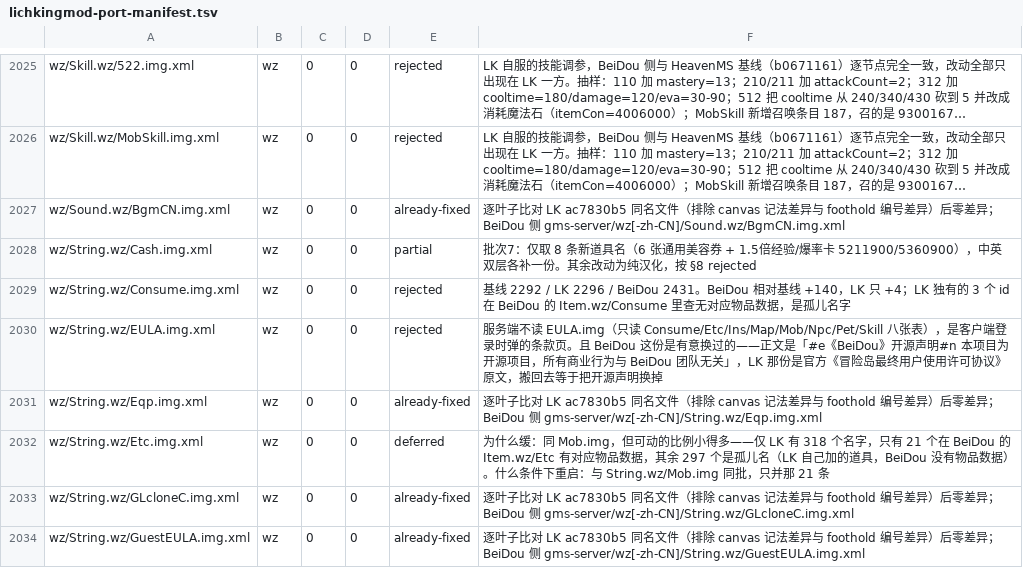
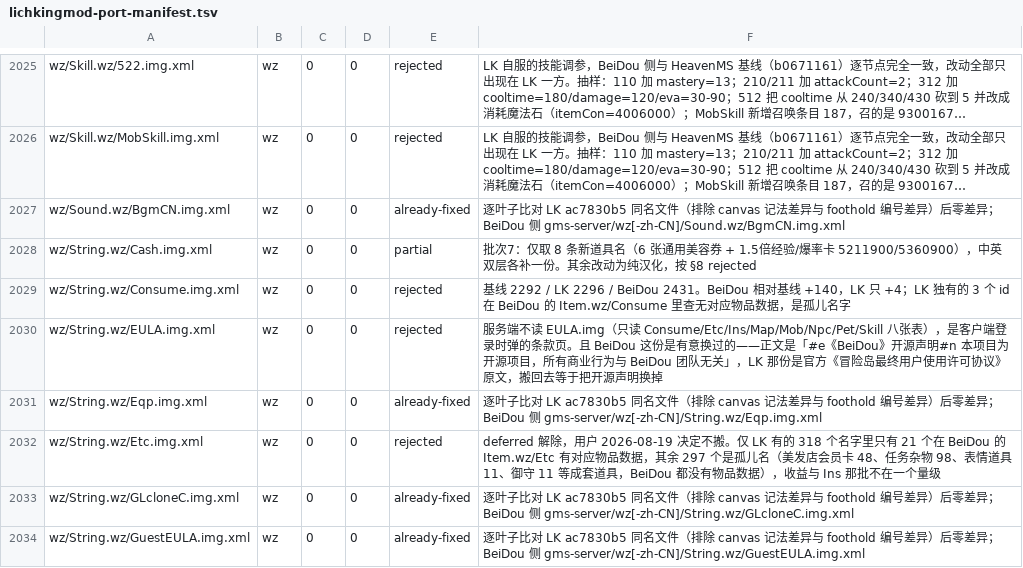
Before and after one commit to liqingnz/BeiDou-Server-Mod, a TSV file: docs/lichkingmod-port-manifest.tsv, drawn as a sheet; only a part is shown, gaps mark what is left out; long unchanged cells end in ….

```diff
--- a/docs/lichkingmod-port-manifest.tsv
+++ b/docs/lichkingmod-port-manifest.tsv
@@ -2031,3 +2031,3 @@ wz/String.wz/EULA.img.xml	wz	0	0	rejected	服务端不读 EULA.img（只读 Cons
 wz/String.wz/Eqp.img.xml	wz	0	0	already-fixed	逐叶子比对 LK ac7830b5 同名文件（排除 canvas 记法差异与 foothold 编号差异）后零差异；BeiDou 侧 gms-server/wz[-zh-CN]/String.wz/Eqp.img.xml
-wz/String.wz/Etc.img.xml	wz	0	0	deferred	为什么缓：同 Mob.img，但可动的比例小得多——仅 LK 有 318 个名字，只有 21 个在 BeiDou 的 Item.wz/Etc 有对应物品数据，其余 297 个是孤儿名（LK 自己加的道具，BeiDou 没有物品数据）。什么条件下重启：与 String.wz/Mob.img 同批，只并那 21 条
+wz/String.wz/Etc.img.xml	wz	0	0	rejected	deferred 解除，用户 2026-08-19 决定不搬。仅 LK 有的 318 个名字里只有 21 个在 BeiDou 的 Item.wz/Etc 有对应物品数据，其余 297 个是孤儿名（美发店会员卡 48、任务杂物 98、表情道具 11、御守 11 等成套道具，BeiDou 都没有物品数据），收益与 Ins 那批不在一个量级
 wz/String.wz/GLcloneC.img.xml	wz	0	0	already-fixed	逐叶子比对 LK ac7830b5 同名文件（排除 canvas 记法差异与 foothold 编号差异）后零差异；BeiDou 侧 gms-server/wz[-zh-CN]/String.wz/GLcloneC.img.xml
```
